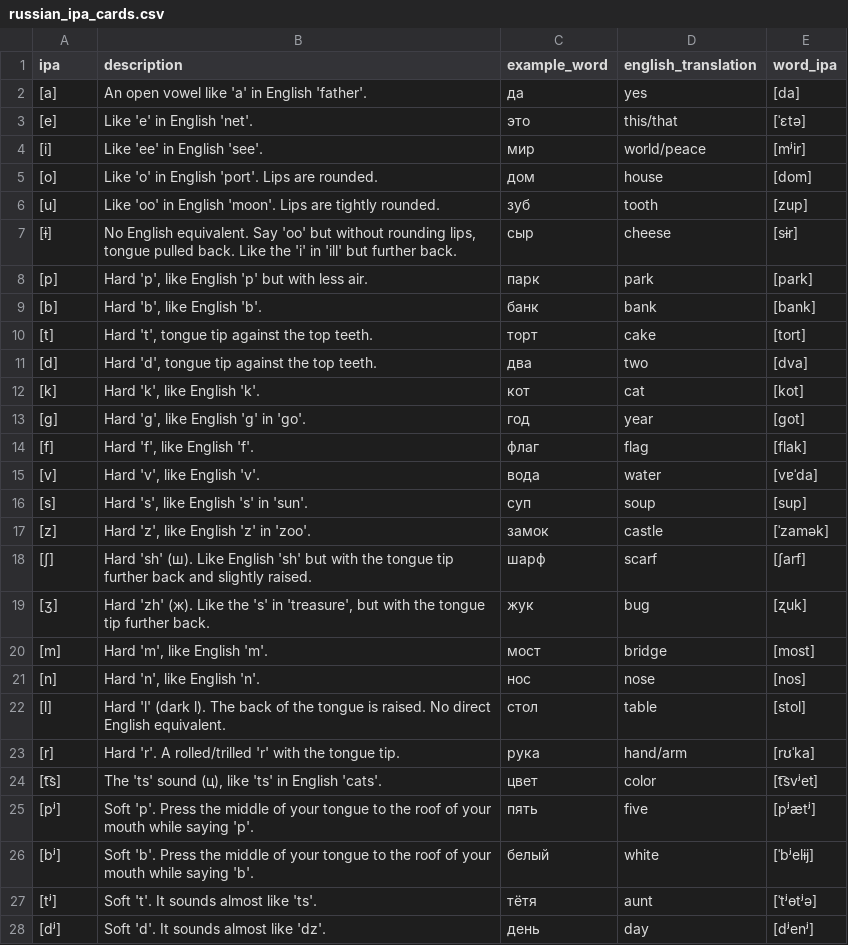
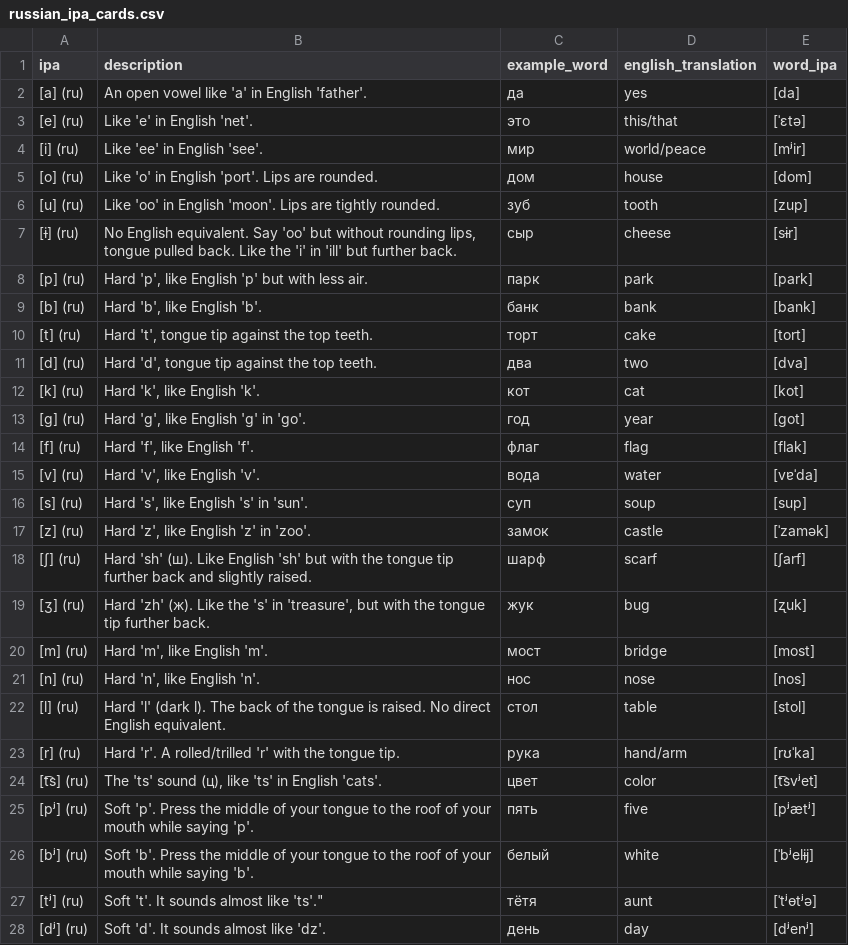
Before and after one commit to epparshall/Automate_Anki, a CSV file: data/ipa_card_data/russian_ipa_cards.csv, drawn as a sheet; only a part is shown; the diff covers the shown part only.

```diff
--- a/data/ipa_card_data/russian_ipa_cards.csv
+++ b/data/ipa_card_data/russian_ipa_cards.csv
@@ -1,28 +1,28 @@
 ipa,description,example_word,english_translation,word_ipa
-[a],An open vowel like 'a' in English 'father'.,да,yes,[da]
-[e],Like 'e' in English 'net'.,это,this/that,[ˈɛtə]
-[i],Like 'ee' in English 'see'.,мир,world/peace,[mʲir]
-[o],Like 'o' in English 'port'. Lips are rounded.,дом,house,[dom]
-[u],Like 'oo' in English 'moon'. Lips are tightly rounded.,зуб,tooth,[zup]
-[ɨ],"No English equivalent. Say 'oo' but without rounding lips, tongue pulled back. Like the 'i' in 'ill' but further back.",сыр,cheese,[sɨr]
-[p],"Hard 'p', like English 'p' but with less air.",парк,park,[park]
-[b],"Hard 'b', like English 'b'.",банк,bank,[bank]
-[t],"Hard 't', tongue tip against the top teeth.",торт,cake,[tort]
-[d],"Hard 'd', tongue tip against the top teeth.",два,two,[dva]
-[k],"Hard 'k', like English 'k'.",кот,cat,[kot]
-[g],"Hard 'g', like English 'g' in 'go'.",год,year,[got]
-[f],"Hard 'f', like English 'f'.",флаг,flag,[flak]
-[v],"Hard 'v', like English 'v'.",вода,water,[vɐˈda]
-[s],"Hard 's', like English 's' in 'sun'.",суп,soup,[sup]
-[z],"Hard 'z', like English 'z' in 'zoo'.",замок,castle,[ˈzamək]
-[ʃ],Hard 'sh' (ш). Like English 'sh' but with the tongue tip further back and slightly raised.,шарф,scarf,[ʃarf]
-[ʒ],"Hard 'zh' (ж). Like the 's' in 'treasure', but with the tongue tip further back.",жук,bug,[ʐuk]
-[m],"Hard 'm', like English 'm'.",мост,bridge,[most]
-[n],"Hard 'n', like English 'n'.",нос,nose,[nos]
-[l],Hard 'l' (dark l). The back of the tongue is raised. No direct English equivalent.,стол,table,[stol]
-[r],Hard 'r'. A rolled/trilled 'r' with the tongue tip.,рука,hand/arm,[rʊˈka]
-[t͡s],"The 'ts' sound (ц), like 'ts' in English 'cats'.",цвет,color,[t͡svʲet]
-[pʲ],Soft 'p'. Press the middle of your tongue to the roof of your mouth while saying 'p'.,пять,five,[pʲætʲ]
-[bʲ],Soft 'b'. Press the middle of your tongue to the roof of your mouth while saying 'b'.,белый,white,[ˈbʲelɨj]
-[tʲ],Soft 't'. It sounds almost like 'ts'.,тётя,aunt,[ˈtʲɵtʲə]
-[dʲ],Soft 'd'. It sounds almost like 'dz'.,день,day,[dʲenʲ]
+[a] (ru),An open vowel like 'a' in English 'father'.,да,yes,[da]
+[e] (ru),Like 'e' in English 'net'.,это,this/that,[ˈɛtə]
+[i] (ru),Like 'ee' in English 'see'.,мир,world/peace,[mʲir]
+[o] (ru),Like 'o' in English 'port'. Lips are rounded.,дом,house,[dom]
+[u] (ru),Like 'oo' in English 'moon'. Lips are tightly rounded.,зуб,tooth,[zup]
+[ɨ] (ru),"No English equivalent. Say 'oo' but without rounding lips, tongue pulled back. Like the 'i' in 'ill' but further back.",сыр,cheese,[sɨr]
+[p] (ru),"Hard 'p', like English 'p' but with less air.",парк,park,[park]
+[b] (ru),"Hard 'b', like English 'b'.",банк,bank,[bank]
+[t] (ru),"Hard 't', tongue tip against the top teeth.",торт,cake,[tort]
+[d] (ru),"Hard 'd', tongue tip against the top teeth.",два,two,[dva]
+[k] (ru),"Hard 'k', like English 'k'.",кот,cat,[kot]
+[g] (ru),"Hard 'g', like English 'g' in 'go'.",год,year,[got]
+[f] (ru),"Hard 'f', like English 'f'.",флаг,flag,[flak]
+[v] (ru),"Hard 'v', like English 'v'.",вода,water,[vɐˈda]
+[s] (ru),"Hard 's', like English 's' in 'sun'.",суп,soup,[sup]
+[z] (ru),"Hard 'z', like English 'z' in 'zoo'.",замок,castle,[ˈzamək]
+[ʃ] (ru),Hard 'sh' (ш). Like English 'sh' but with the tongue tip further back and slightly raised.,шарф,scarf,[ʃarf]
+[ʒ] (ru),"Hard 'zh' (ж). Like the 's' in 'treasure', but with the tongue tip further back.",жук,bug,[ʐuk]
+[m] (ru),"Hard 'm', like English 'm'.",мост,bridge,[most]
+[n] (ru),"Hard 'n', like English 'n'.",нос,nose,[nos]
+[l] (ru),Hard 'l' (dark l). The back of the tongue is raised. No direct English equivalent.,стол,table,[stol]
+[r] (ru),Hard 'r'. A rolled/trilled 'r' with the tongue tip.,рука,hand/arm,[rʊˈka]
+[t͡s] (ru),"The 'ts' sound (ц), like 'ts' in English 'cats'.",цвет,color,[t͡svʲet]
+[pʲ] (ru),Soft 'p'. Press the middle of your tongue to the roof of your mouth while saying 'p'.,пять,five,[pʲætʲ]
+[bʲ] (ru),Soft 'b'. Press the middle of your tongue to the roof of your mouth while saying 'b'.,белый,white,[ˈbʲelɨj]
+[tʲ] (ru),"Soft 't'. It sounds almost like 'ts'.""",тётя,aunt,[ˈtʲɵtʲə]
+[dʲ] (ru),Soft 'd'. It sounds almost like 'dz'.,день,day,[dʲenʲ]
```
Also changed, not shown: 13 edited cells elsewhere in this file, data/ipa_card_data/british_english_ipa_cards.csv, data/ipa_card_data/french_ipa_cards.csv, 5 other files.
